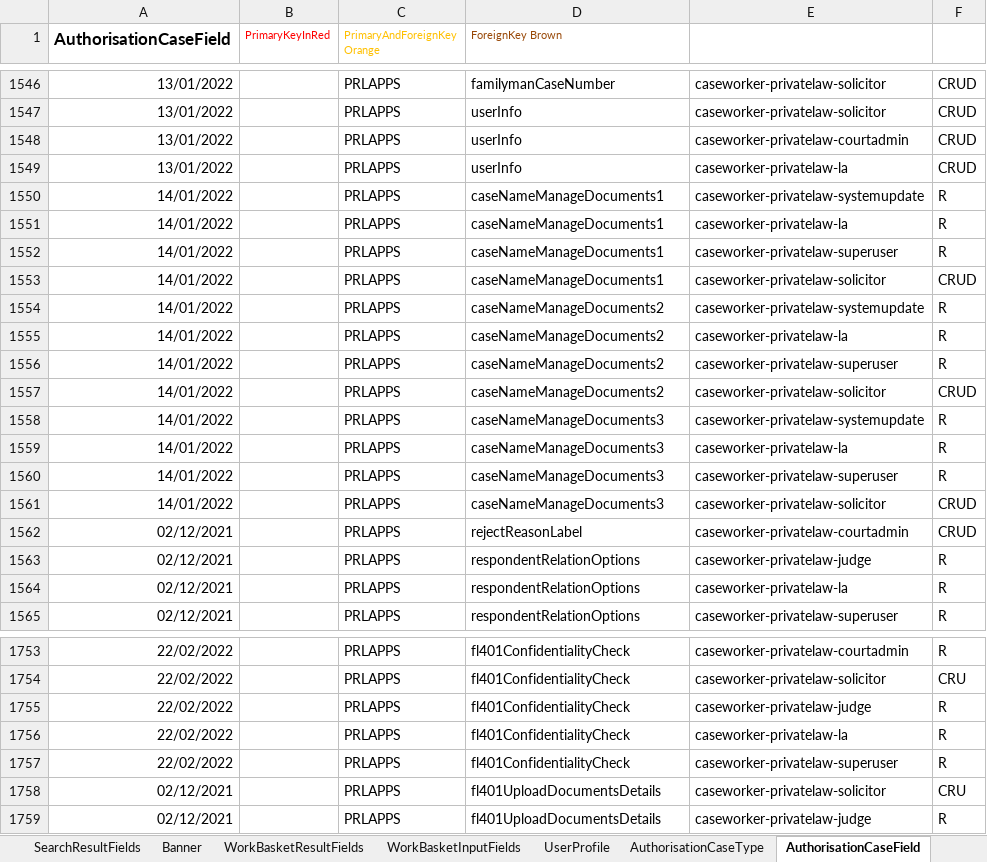
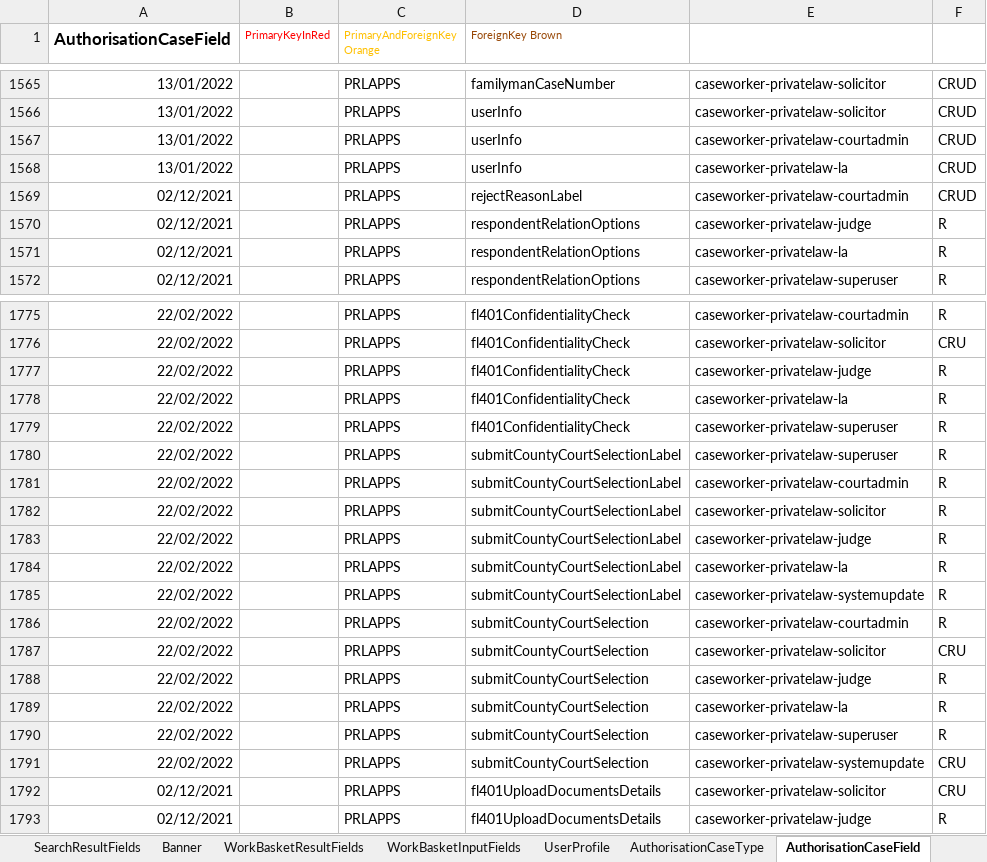
Before and after one commit to hmcts/prl-ccd-definitions, an Excel workbook: build/ccd-development-config/ccd-prl-dev.xlsx, sheet AuthorisationCaseField, drawn as a sheet; only a part is shown, gaps mark what is left out; values as stored, in another font and other column widths than the file's, no borders; removed rows and columns are numbered as before the commit, all else as after; the diff covers the shown part only; the diff names each change by its address in the sheet, - before the commit and + after, or states it on an @@ line.

```diff
--- a/build/ccd-development-config/ccd-prl-dev.xlsx (sheet AuthorisationCaseField)
+++ b/build/ccd-development-config/ccd-prl-dev.xlsx (sheet AuthorisationCaseField)
-row 1550: 14/01/2022 |  | PRLAPPS | caseNameManageDocuments1 | caseworker-privatelaw-systemupdate | R
-row 1551: 14/01/2022 |  | PRLAPPS | caseNameManageDocuments1 | caseworker-privatelaw-la | R
-row 1552: 14/01/2022 |  | PRLAPPS | caseNameManageDocuments1 | caseworker-privatelaw-superuser | R
-row 1553: 14/01/2022 |  | PRLAPPS | caseNameManageDocuments1 | caseworker-privatelaw-solicitor | CRUD
-row 1554: 14/01/2022 |  | PRLAPPS | caseNameManageDocuments2 | caseworker-privatelaw-systemupdate | R
-row 1555: 14/01/2022 |  | PRLAPPS | caseNameManageDocuments2 | caseworker-privatelaw-la | R
-row 1556: 14/01/2022 |  | PRLAPPS | caseNameManageDocuments2 | caseworker-privatelaw-superuser | R
-row 1557: 14/01/2022 |  | PRLAPPS | caseNameManageDocuments2 | caseworker-privatelaw-solicitor | CRUD
-row 1558: 14/01/2022 |  | PRLAPPS | caseNameManageDocuments3 | caseworker-privatelaw-systemupdate | R
-row 1559: 14/01/2022 |  | PRLAPPS | caseNameManageDocuments3 | caseworker-privatelaw-la | R
-row 1560: 14/01/2022 |  | PRLAPPS | caseNameManageDocuments3 | caseworker-privatelaw-superuser | R
-row 1561: 14/01/2022 |  | PRLAPPS | caseNameManageDocuments3 | caseworker-privatelaw-solicitor | CRUD
+row 1780: 22/02/2022 |  | PRLAPPS | submitCountyCourtSelectionLabel | caseworker-privatelaw-superuser | R
+row 1781: 22/02/2022 |  | PRLAPPS | submitCountyCourtSelectionLabel | caseworker-privatelaw-courtadmin | R
+row 1782: 22/02/2022 |  | PRLAPPS | submitCountyCourtSelectionLabel | caseworker-privatelaw-solicitor | R
+row 1783: 22/02/2022 |  | PRLAPPS | submitCountyCourtSelectionLabel | caseworker-privatelaw-judge | R
+row 1784: 22/02/2022 |  | PRLAPPS | submitCountyCourtSelectionLabel | caseworker-privatelaw-la | R
+row 1785: 22/02/2022 |  | PRLAPPS | submitCountyCourtSelectionLabel | caseworker-privatelaw-systemupdate | R
+row 1786: 22/02/2022 |  | PRLAPPS | submitCountyCourtSelection | caseworker-privatelaw-courtadmin | R
+row 1787: 22/02/2022 |  | PRLAPPS | submitCountyCourtSelection | caseworker-privatelaw-solicitor | CRU
+row 1788: 22/02/2022 |  | PRLAPPS | submitCountyCourtSelection | caseworker-privatelaw-judge | R
+row 1789: 22/02/2022 |  | PRLAPPS | submitCountyCourtSelection | caseworker-privatelaw-la | R
+row 1790: 22/02/2022 |  | PRLAPPS | submitCountyCourtSelection | caseworker-privatelaw-superuser | R
+row 1791: 22/02/2022 |  | PRLAPPS | submitCountyCourtSelection | caseworker-privatelaw-systemupdate | CRU
```
Also changed, not shown: 37 added rows, 3 removed rows and 4 edited cells elsewhere in this sheet, sheet CaseEventToFields, sheet CaseField, sheet AuthorisationCaseEvent, sheet FixedLists, sheet CaseTypeTab, sheet CaseEvent, 4 more sheets, 4 other files.
